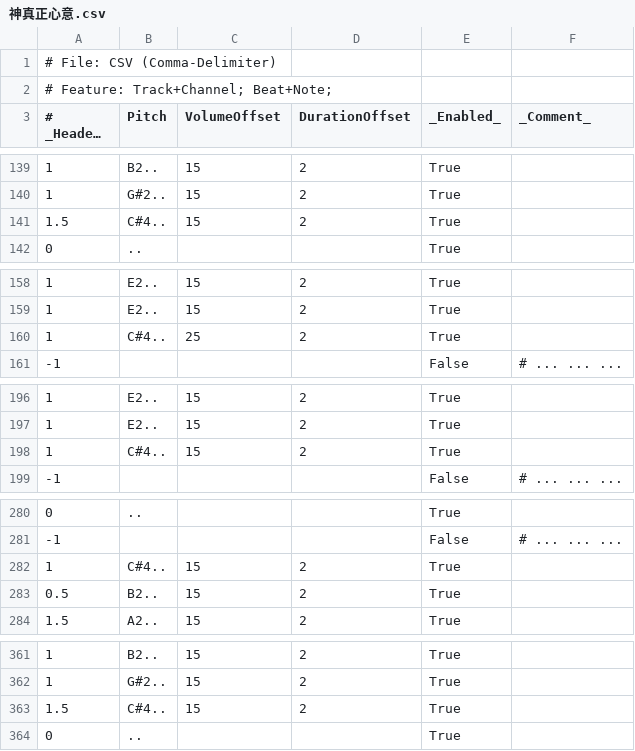
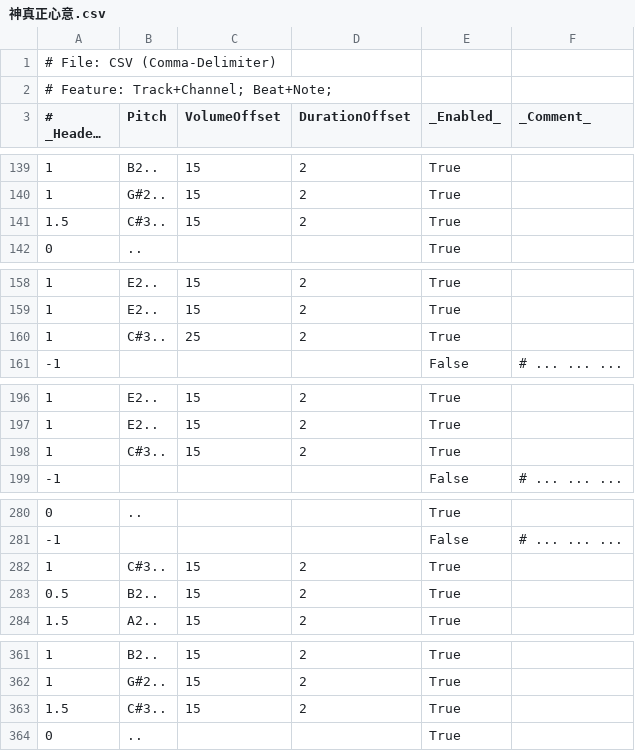
Before and after one commit to Mcc-Mak/python-music-studio-app, a CSV file: MelodySheet/神真正心意.csv, drawn as a sheet; only a part is shown, gaps mark what is left out; long unchanged cells end in …; the diff covers the shown part only.

```diff
--- a/MelodySheet/神真正心意.csv
+++ b/MelodySheet/神真正心意.csv
@@ -140,3 +140,3 @@
 1,G#2..,15,2,True,
-1.5,C#4..,15,2,True,
+1.5,C#3..,15,2,True,
 0,..,,,True,
@@ -159,3 +159,3 @@
 1,E2..,15,2,True,
-1,C#4..,25,2,True,
+1,C#3..,25,2,True,
 -1,,,,False,# ... ... ...
@@ -197,3 +197,3 @@
 1,E2..,15,2,True,
-1,C#4..,15,2,True,
+1,C#3..,15,2,True,
 -1,,,,False,# ... ... ...
@@ -281,3 +281,3 @@
 -1,,,,False,# ... ... ...
-1,C#4..,15,2,True,
+1,C#3..,15,2,True,
 0.5,B2..,15,2,True,
@@ -362,3 +362,3 @@
 1,G#2..,15,2,True,
-1.5,C#4..,15,2,True,
+1.5,C#3..,15,2,True,
 0,..,,,True,
```
Also changed, not shown: 4 edited cells elsewhere in this file, 18 other files.
